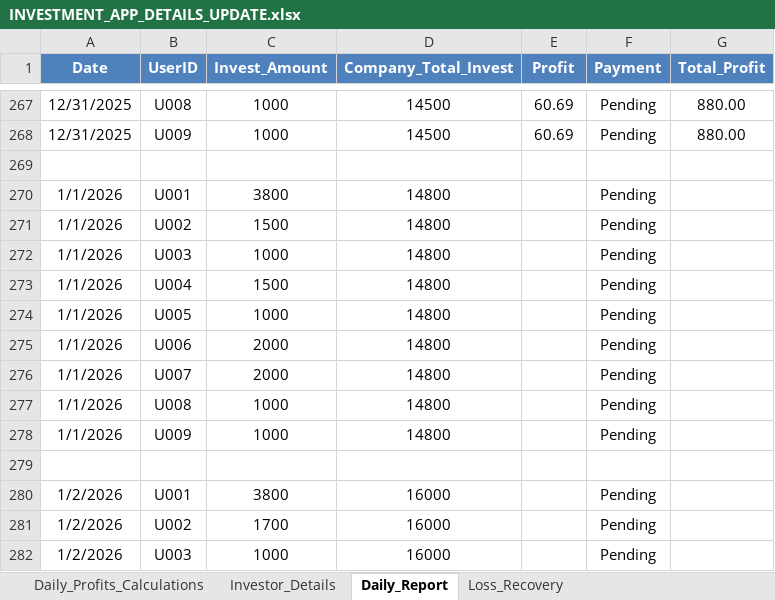
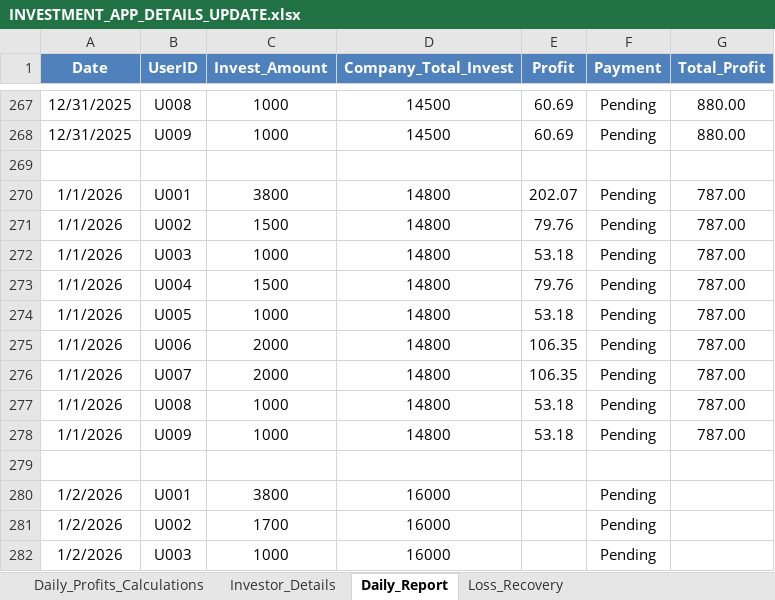
Before and after one commit to Arun2310Rajaputhra/INVESTORS-DASHBOARD, an Excel workbook: INVESTMENT_APP_DETAILS_UPDATE.xlsx, sheet Daily_Report, drawn as a sheet; only a part is shown, gaps mark what is left out; values as stored, in another font and other column widths than the file's, no borders; table styles not drawn; the diff names each change by its address in the sheet, - before the commit and + after, or states it on an @@ line.

```diff
--- a/INVESTMENT_APP_DETAILS_UPDATE.xlsx (sheet Daily_Report)
+++ b/INVESTMENT_APP_DETAILS_UPDATE.xlsx (sheet Daily_Report)
-E270 (Profit): (empty)
+E270 (Profit): 202.07
-G270:G278 (Total_Profit): (empty)
+G270:G278 (Total_Profit): 787.00
-E271 (Profit): (empty)
+E271 (Profit): 79.76
-E272 (Profit): (empty)
+E272 (Profit): 53.18
-E273 (Profit): (empty)
+E273 (Profit): 79.76
-E274 (Profit): (empty)
+E274 (Profit): 53.18
-E275:E276 (Profit): (empty)
+E275:E276 (Profit): 106.35
-E277:E278 (Profit): (empty)
+E277:E278 (Profit): 53.18
```
Also changed, not shown: sheet Daily_Profits_Calculations, sheet Investor_Details.
